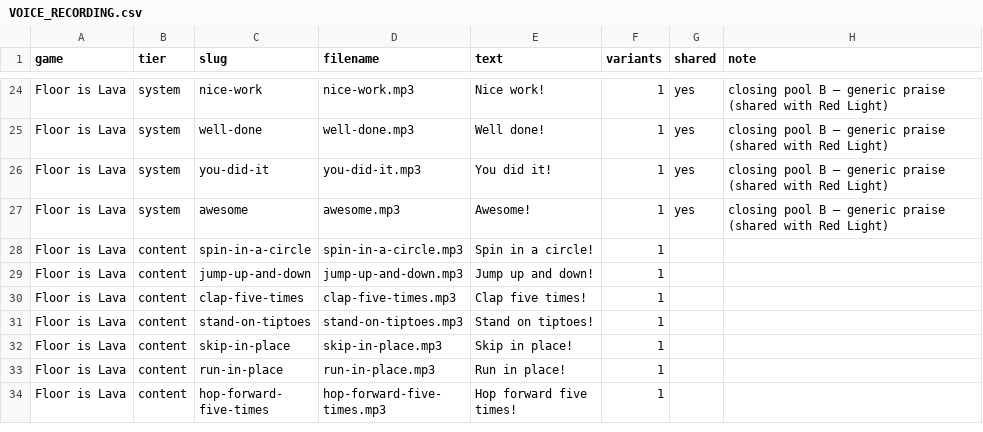
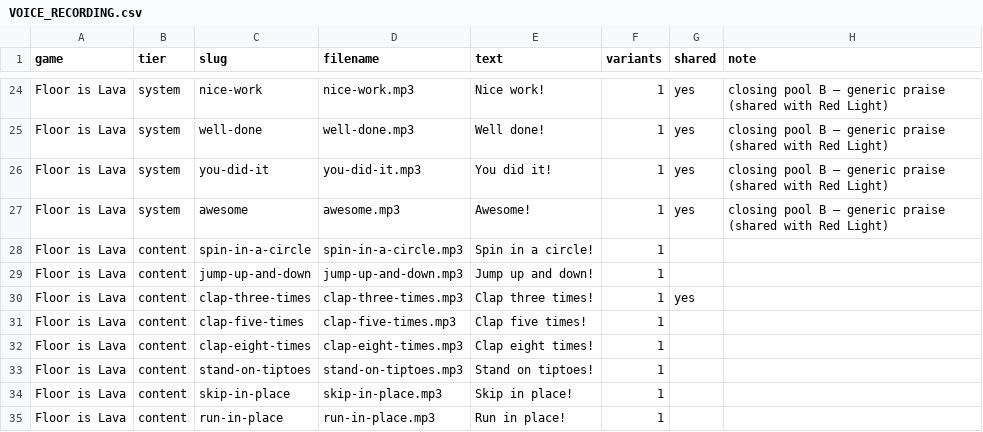
Before and after one commit to appledonkey/kid_wrangler, a CSV file: VOICE_RECORDING.csv, drawn as a sheet; only a part is shown, gaps mark what is left out; the shorter side is filled out with more unchanged rows; the diff covers the shown part only.

```diff
--- a/VOICE_RECORDING.csv
+++ b/VOICE_RECORDING.csv
@@ -29,3 +29,5 @@
 "Floor is Lava","content","jump-up-and-down","jump-up-and-down.mp3","Jump up and down!","1","",""
+"Floor is Lava","content","clap-three-times","clap-three-times.mp3","Clap three times!","1","yes",""
 "Floor is Lava","content","clap-five-times","clap-five-times.mp3","Clap five times!","1","",""
+"Floor is Lava","content","clap-eight-times","clap-eight-times.mp3","Clap eight times!","1","",""
 "Floor is Lava","content","stand-on-tiptoes","stand-on-tiptoes.mp3","Stand on tiptoes!","1","",""
```
Also changed, not shown: 10 added rows and 1 edited cell elsewhere in this file, 2 other files.
